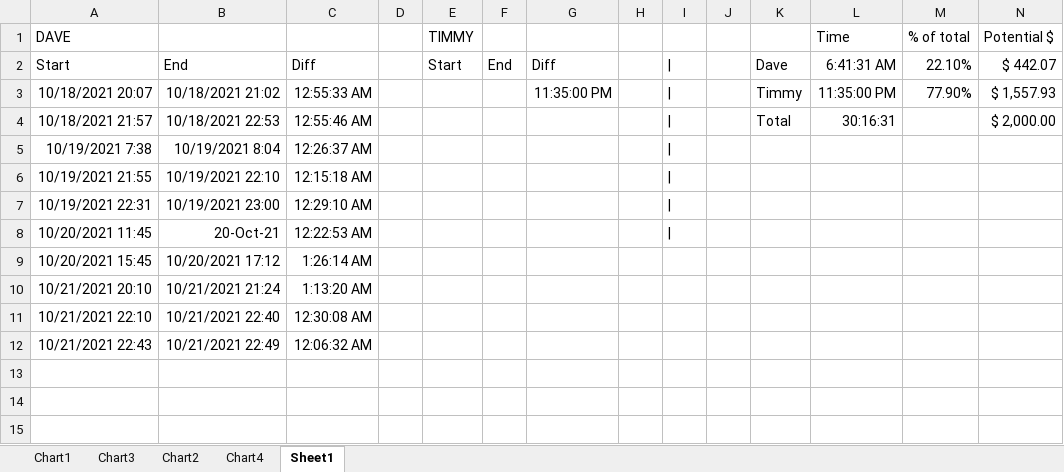
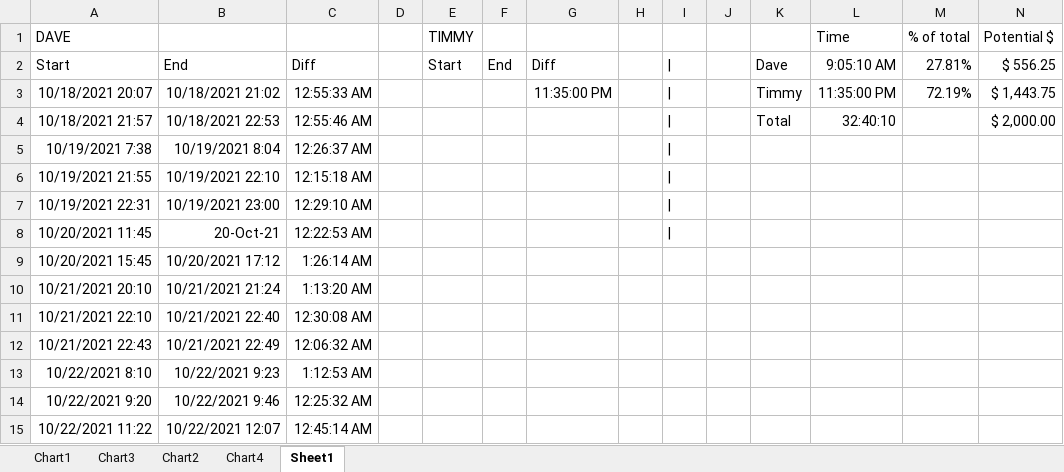
Before and after one commit to paperdave/phoenix-write, an Excel workbook: timesheet.xlsx, sheet Sheet1, drawn as a sheet; values as stored, in another font and other column widths than the file's, no borders; the diff names each change by its address in the sheet, - before the commit and + after, or states it on an @@ line.

```diff
--- a/timesheet.xlsx (sheet Sheet1)
+++ b/timesheet.xlsx (sheet Sheet1)
-L2 (Time): 6:41:31 AM
+L2 (Time): 9:05:10 AM
-M2 (% of total): 22.10%
+M2 (% of total): 27.81%
-N2 (Potential $): $ 442.07
+N2 (Potential $): $ 556.25
-M3 (% of total): 77.90%
+M3 (% of total): 72.19%
-N3 (Potential $): $ 1,557.93
+N3 (Potential $): $ 1,443.75
-L4 (Time): 30:16:31
+L4 (Time): 32:40:10
+row 13: 10/22/2021 8:10 | 10/22/2021 9:23 | 1:12:53 AM
+row 14: 10/22/2021 9:20 | 10/22/2021 9:46 | 12:25:32 AM
+row 15: 10/22/2021 11:22 | 10/22/2021 12:07 | 12:45:14 AM
```
Also changed, not shown: 1 other file.
